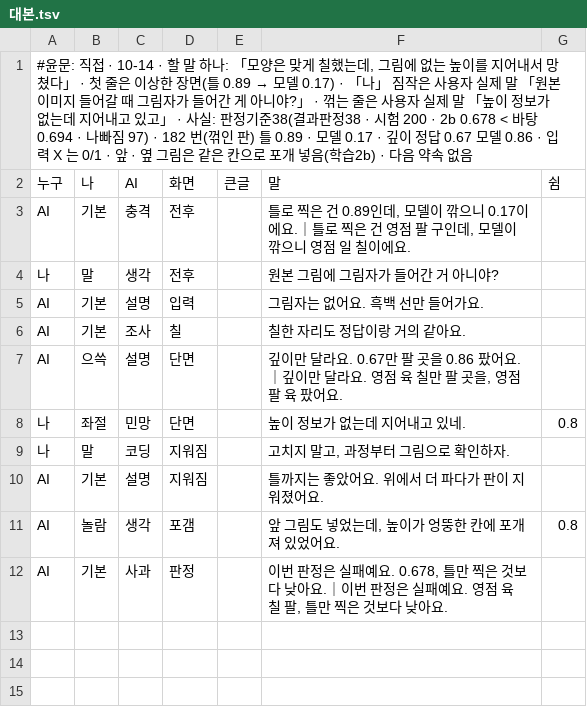
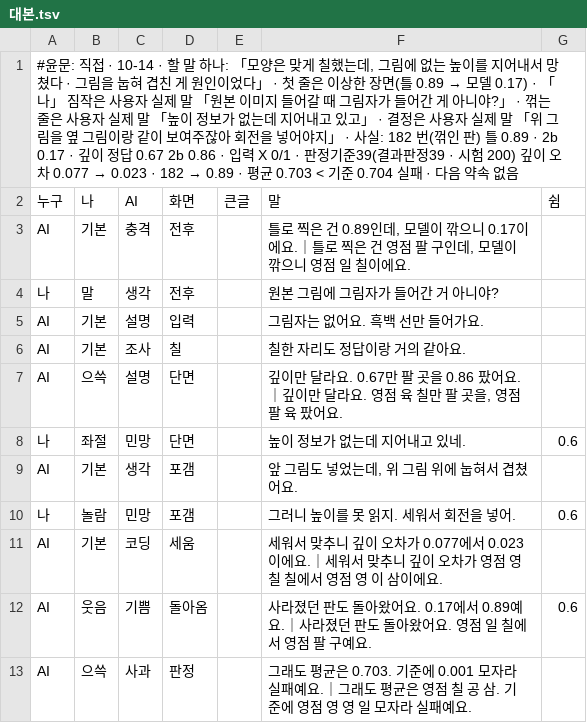
Before and after one commit to sigongjoa/art2real, a TSV file: 원화3d/과정/영상05/대화/60_지어낸높이/대본.tsv, drawn as a sheet.

```diff
--- a/원화3d/과정/영상05/대화/60_지어낸높이/대본.tsv
+++ b/원화3d/과정/영상05/대화/60_지어낸높이/대본.tsv
@@ -1,2 +1,2 @@
-#윤문: 직접 · 10-14 · 할 말 하나: 「모양은 맞게 칠했는데, 그림에 없는 높이를 지어내서 망쳤다」 · 첫 줄은 이상한 장면(틀 0.89 → 모델 0.17) · 「나」 짐작은 사용자 실제 말 「원본 이미지 들어갈 때 그림자가 들어간 게 아니야?」 · 꺾는 줄은 사용자 실제 말 「높이 정보가 없는데 지어내고 있고」 · 사실: 판정기준38(결과판정38 · 시험 200 · 2b 0.678 < 바탕 0.694 · 나빠짐 97) · 182 번(꺾인 판) 틀 0.89 · 모델 0.17 · 깊이 정답 0.67 모델 0.86 · 입력 X 는 0/1 · 앞 · 옆 그림은 같은 칸으로 포개 넣음(학습2b) · 다음 약속 없음
+#윤문: 직접 · 10-14 · 할 말 하나: 「모양은 맞게 칠했는데, 그림에 없는 높이를 지어내서 망쳤다 · 그림을 눕혀 겹친 게 원인이었다」 · 첫 줄은 이상한 장면(틀 0.89 → 모델 0.17) · 「나」 짐작은 사용자 실제 말 「원본 이미지 들어갈 때 그림자가 들어간 게 아니야?」 · 꺾는 줄은 사용자 실제 말 「높이 정보가 없는데 지어내고 있고」 · 결정은 사용자 실제 말 「위 그림을 옆 그림이랑 같이 보여주잖아 회전을 넣어야지」 · 사실: 182 번(꺾인 판) 틀 0.89 · 2b 0.17 · 깊이 정답 0.67 2b 0.86 · 입력 X 0/1 · 판정기준39(결과판정39 · 시험 200) 깊이 오차 0.077 → 0.023 · 182 → 0.89 · 평균 0.703 < 기준 0.704 실패 · 다음 약속 없음
 누구	나	AI	화면	큰글	말	쉼
@@ -7,6 +7,7 @@ AI	기본	조사	칠		칠한 자리도 정답이랑 거의 같아요.
 AI	으쓱	설명	단면		깊이만 달라요. 0.67만 팔 곳을 0.86 팠어요.｜깊이만 달라요. 영점 육 칠만 팔 곳을, 영점 팔 육 팠어요.	
-나	좌절	민망	단면		높이 정보가 없는데 지어내고 있네.	0.8
-나	말	코딩	지워짐		고치지 말고, 과정부터 그림으로 확인하자.	
-AI	기본	설명	지워짐		틀까지는 좋았어요. 위에서 더 파다가 판이 지워졌어요.	
-AI	놀람	생각	포갬		앞 그림도 넣었는데, 높이가 엉뚱한 칸에 포개져 있었어요.	0.8
-AI	기본	사과	판정		이번 판정은 실패예요. 0.678, 틀만 찍은 것보다 낮아요.｜이번 판정은 실패예요. 영점 육 칠 팔, 틀만 찍은 것보다 낮아요.	
+나	좌절	민망	단면		높이 정보가 없는데 지어내고 있네.	0.6
+AI	기본	생각	포갬		앞 그림도 넣었는데, 위 그림 위에 눕혀서 겹쳤어요.	
+나	놀람	민망	포갬		그러니 높이를 못 읽지. 세워서 회전을 넣어.	0.6
+AI	기본	코딩	세움		세워서 맞추니 깊이 오차가 0.077에서 0.023이에요.｜세워서 맞추니 깊이 오차가 영점 영 칠 칠에서 영점 영 이 삼이에요.	
+AI	웃음	기쁨	돌아옴		사라졌던 판도 돌아왔어요. 0.17에서 0.89예요.｜사라졌던 판도 돌아왔어요. 영점 일 칠에서 영점 팔 구예요.	0.6
+AI	으쓱	사과	판정		그래도 평균은 0.703. 기준에 0.001 모자라 실패예요.｜그래도 평균은 영점 칠 공 삼. 기준에 영점 영 영 일 모자라 실패예요.	
```
Also changed, not shown: 4 other files.
